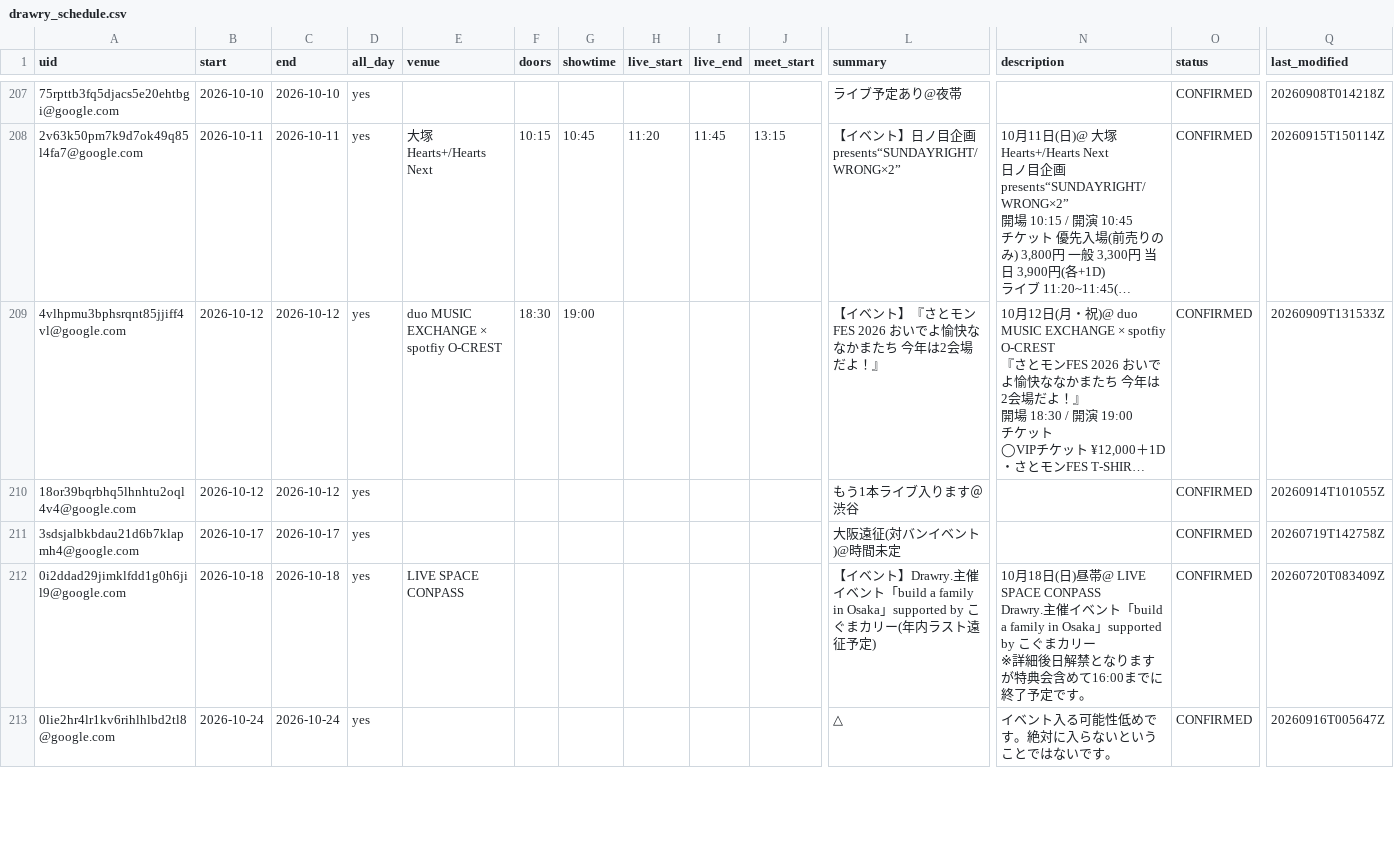
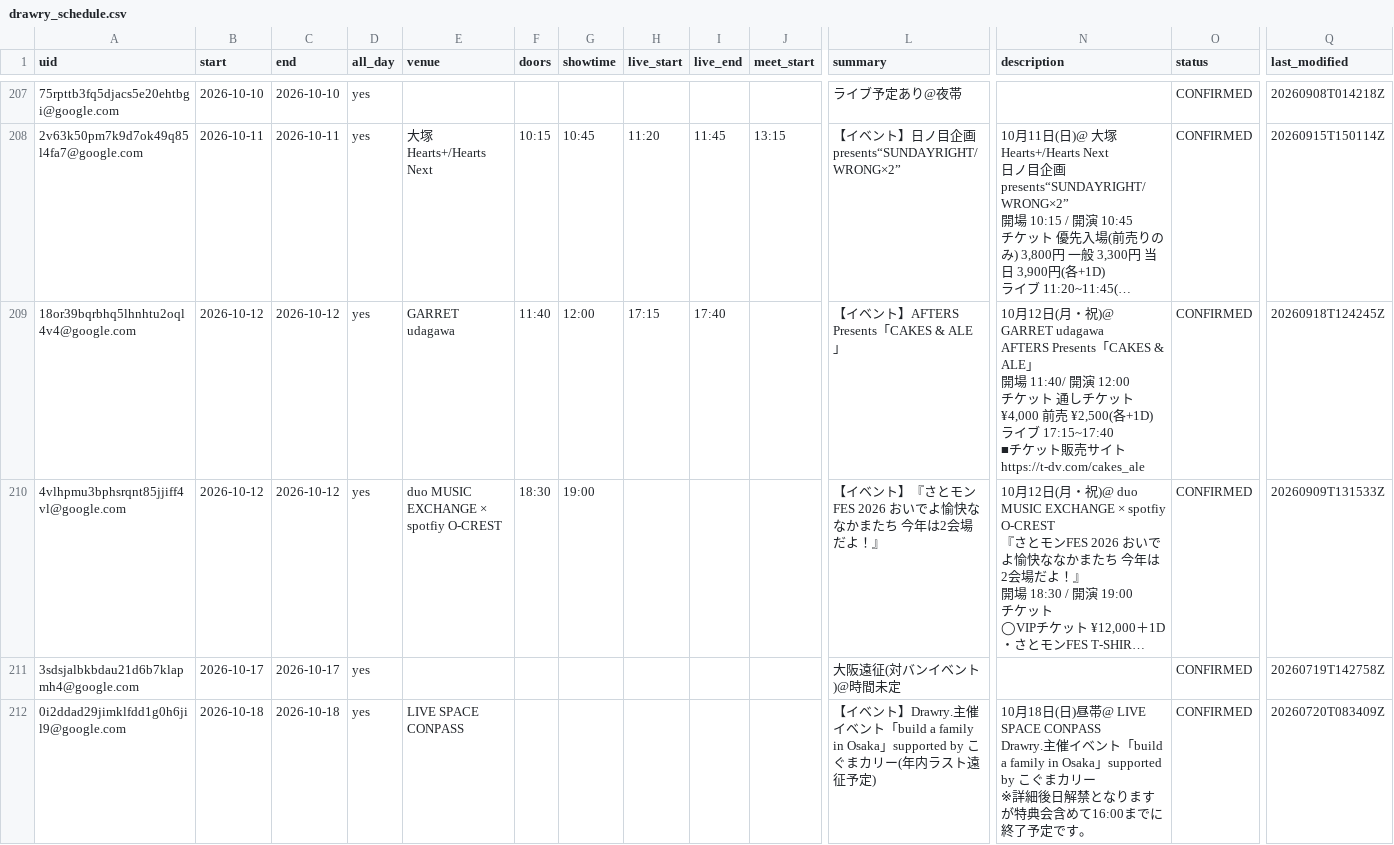
Before and after one commit to ganbaramen/drawrydb, a CSV file: data/generated/drawry_schedule.csv, drawn as a sheet; only a part is shown, gaps mark what is left out; the shorter side is filled out with more unchanged rows; long unchanged cells end in …; removed rows and columns are numbered as before the commit, all else as after; rows hold the shown columns only; ↵ is a line break in a cell; the diff names each change by its address in the sheet, - before the commit and + after, or states it on an @@ line.

```diff
--- a/data/generated/drawry_schedule.csv
+++ b/data/generated/drawry_schedule.csv
+row 209: 18or39bqrbhq5lhnhtu2oql4v4@google.com | 2026-10-12 | 2026-10-12 | yes | GARRET udagawa | 11:40 | 12:00 | 17:15 | 17:40 |  | 【イベント】AFTERS Presents「CAKES & ALE」 | 10月12日(月・祝)@ GARRET udagawa ↵ AFTERS Presents「CAKES & ALE」 ↵ 開場 11:40/ 開演 12:00 ↵ チケット 通しチケット ¥4,000 前売 ¥2,500(各+1D) ↵ ライブ 17:15~17:40 ↵ ■チケット販売サイト ↵ https://t-dv.com/cakes_ale | CONFIRMED | 20260918T124245Z
-row 210: 18or39bqrbhq5lhnhtu2oql4v4@google.com | 2026-10-12 | 2026-10-12 | yes |  |  |  |  |  |  | もう1本ライブ入ります＠渋谷 |  | CONFIRMED | 20260914T101055Z
```
Also changed, not shown: 1 other file.
